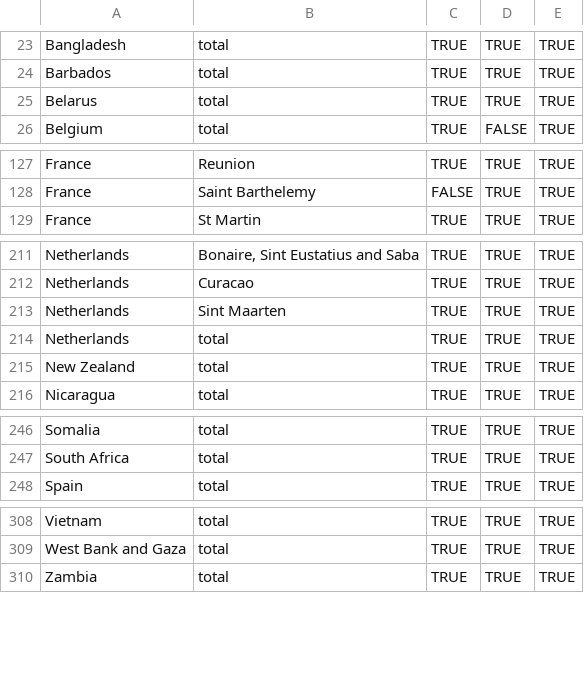
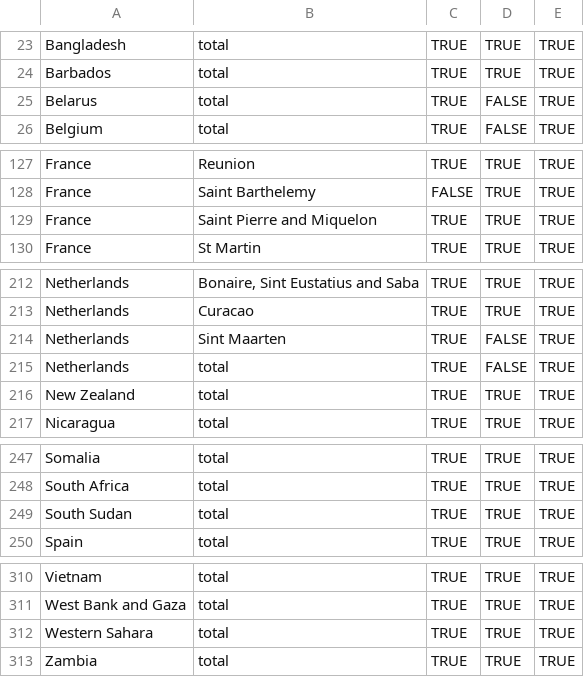
Before and after one commit to AnthonyEbert/COVID19data, a CSV file: data-raw/covid19_is-sorted.csv, drawn as a sheet; only a part is shown, gaps mark what is left out; the diff covers the shown part only.

Commit message:
Data update

```diff
--- a/data-raw/covid19_is-sorted.csv
+++ b/data-raw/covid19_is-sorted.csv
@@ -24,3 +24,3 @@ Bangladesh,total,TRUE,TRUE,TRUE
 Barbados,total,TRUE,TRUE,TRUE
-Belarus,total,TRUE,TRUE,TRUE
+Belarus,total,TRUE,FALSE,TRUE
 Belgium,total,TRUE,FALSE,TRUE
@@ -128,2 +128,3 @@ France,Reunion,TRUE,TRUE,TRUE
 France,Saint Barthelemy,FALSE,TRUE,TRUE
+France,Saint Pierre and Miquelon,TRUE,TRUE,TRUE
 France,St Martin,TRUE,TRUE,TRUE
@@ -212,4 +213,4 @@ Netherlands,"Bonaire, Sint Eustatius and Saba",TRUE,TRUE,TRUE
 Netherlands,Curacao,TRUE,TRUE,TRUE
-Netherlands,Sint Maarten,TRUE,TRUE,TRUE
-Netherlands,total,TRUE,TRUE,TRUE
+Netherlands,Sint Maarten,TRUE,FALSE,TRUE
+Netherlands,total,TRUE,FALSE,TRUE
 New Zealand,total,TRUE,TRUE,TRUE
@@ -247,2 +248,3 @@ Somalia,total,TRUE,TRUE,TRUE
 South Africa,total,TRUE,TRUE,TRUE
+South Sudan,total,TRUE,TRUE,TRUE
 Spain,total,TRUE,TRUE,TRUE
@@ -309,2 +311,3 @@ Vietnam,total,TRUE,TRUE,TRUE
 West Bank and Gaza,total,TRUE,TRUE,TRUE
+Western Sahara,total,TRUE,TRUE,TRUE
 Zambia,total,TRUE,TRUE,TRUE
```
Also changed, not shown: 1 edited cell elsewhere in this file, data-raw/hubei_all.csv, 4 other files.
